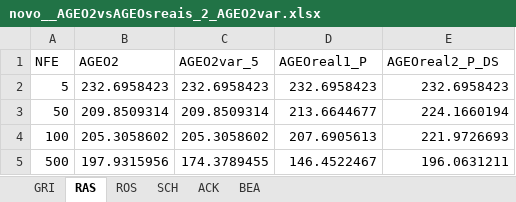
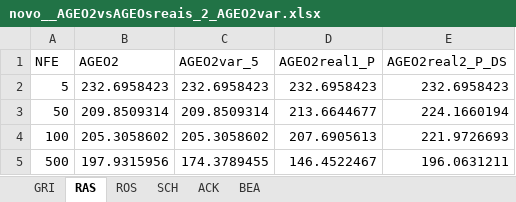
Before and after one commit to leobeckerdaluz/GEO_OptimizationAlgorithms, an Excel workbook: ExecucoesGerais/novo__AGEO2vsAGEOsreais_2_AGEO2var.xlsx, sheet RAS, drawn as a sheet; only a part is shown; values as stored, in another font and other column widths than the file's, no borders; charts and pictures not drawn; the diff names each change by its address in the sheet, - before the commit and + after, or states it on an @@ line.

```diff
--- a/ExecucoesGerais/novo__AGEO2vsAGEOsreais_2_AGEO2var.xlsx (sheet RAS)
+++ b/ExecucoesGerais/novo__AGEO2vsAGEOsreais_2_AGEO2var.xlsx (sheet RAS)
-D1: AGEOreal1_P
+D1: AGEO2real1_P
-E1: AGEOreal2_P_DS
+E1: AGEO2real2_P_DS
```
Also changed, not shown: sheet GRI, sheet SCH, sheet ACK, sheet ROS, sheet BEA, charts or pictures, ExecucoesGerais/PARAMETROSLIVRES2.xlsx, ExecucoesGerais/novo__AGEOsvar_popatual_tau.xlsx, 20 other files.
